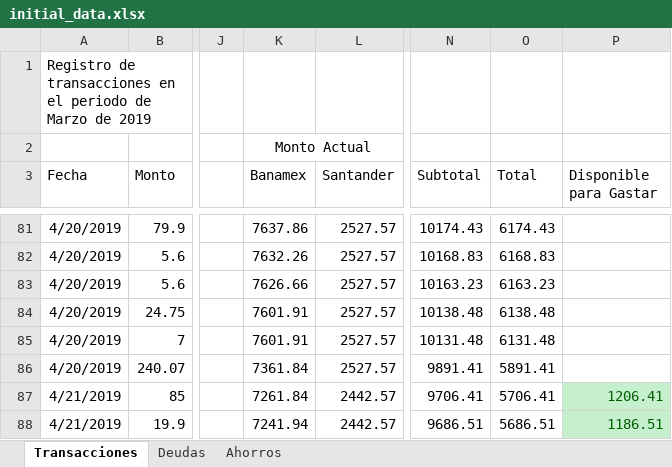
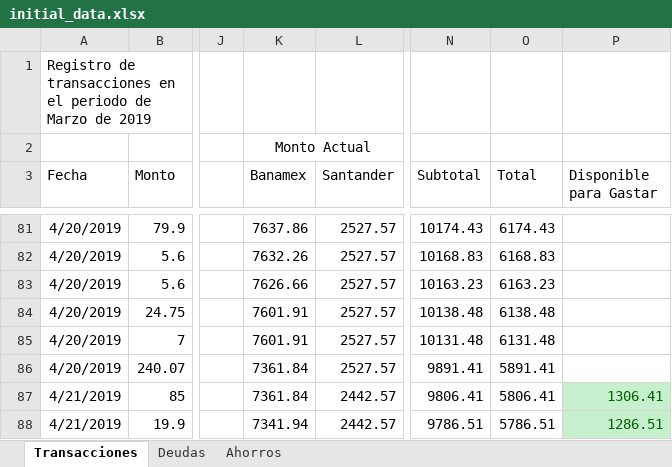
Before and after one commit to Crushedkrz78/incomeManagement, an Excel workbook: data/initial_data.xlsx, sheet Transacciones, drawn as a sheet; only a part is shown, gaps mark what is left out; values as stored, in another font and other column widths than the file's, no borders; the diff names each change by its address in the sheet, - before the commit and + after, or states it on an @@ line.

Commit message:
Initial data file update

```diff
--- a/data/initial_data.xlsx (sheet Transacciones)
+++ b/data/initial_data.xlsx (sheet Transacciones)
-K87 (Banamex): 7261.84
+K87 (Banamex): 7361.84
-N87 (Subtotal): 9706.41
+N87 (Subtotal): 9806.41
-O87 (Total): 5706.41
+O87 (Total): 5806.41
-P87 (Disponible para Gastar): 1206.41
+P87 (Disponible para Gastar): 1306.41
-K88 (Banamex): 7241.94
+K88 (Banamex): 7341.94
-N88 (Subtotal): 9686.51
+N88 (Subtotal): 9786.51
-O88 (Total): 5686.51
+O88 (Total): 5786.51
-P88 (Disponible para Gastar): 1186.51
+P88 (Disponible para Gastar): 1286.51
```
